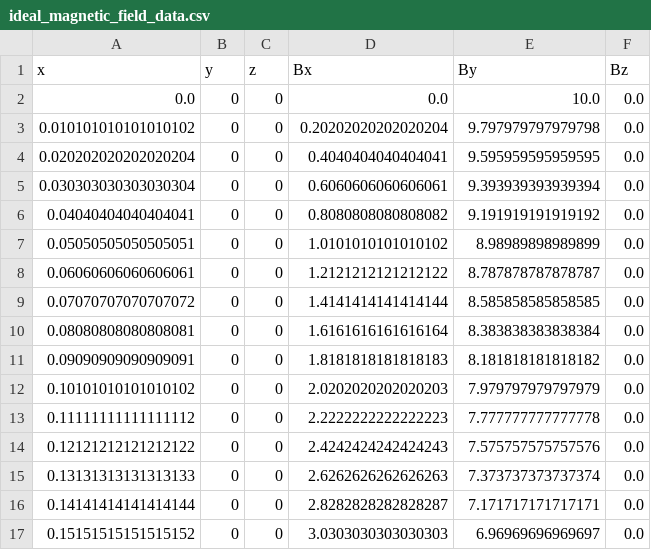
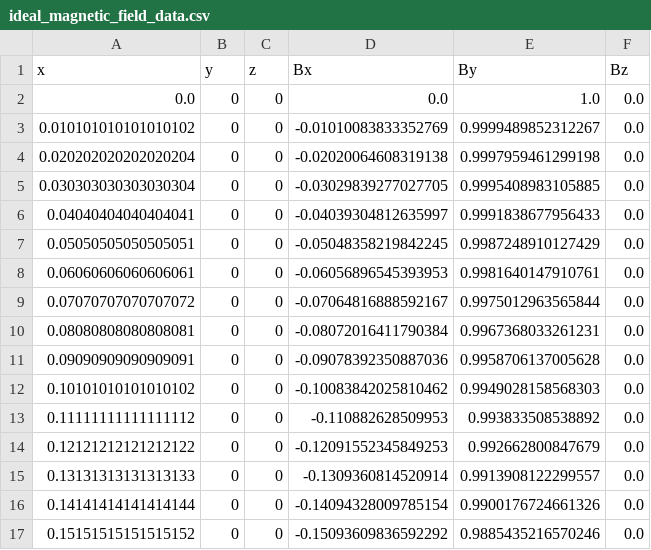
Before and after one commit to MIRA-frm2/mieze-simulation, a CSV file: analysises/adiabatic_polarisation/data/ideal_magnetic_field_data.csv, drawn as a sheet; only a part is shown; the diff covers the shown part only.

Commit message:
analysis: reproduced plot
* Closes #117 (with some caveats).

Signed-off-by: Daniel Prelipcean <dprelipcean@jacobs-alumni.de>

```diff
--- a/analysises/adiabatic_polarisation/data/ideal_magnetic_field_data.csv
+++ b/analysises/adiabatic_polarisation/data/ideal_magnetic_field_data.csv
@@ -1,17 +1,17 @@
 x,y,z,Bx,By,Bz
-0.0,0,0,0.0,10.0,0.0
-0.010101010101010102,0,0,0.20202020202020204,9.797979797979798,0.0
-0.020202020202020204,0,0,0.4040404040404041,9.595959595959595,0.0
-0.030303030303030304,0,0,0.6060606060606061,9.393939393939394,0.0
-0.04040404040404041,0,0,0.8080808080808082,9.191919191919192,0.0
-0.05050505050505051,0,0,1.0101010101010102,8.98989898989899,0.0
-0.06060606060606061,0,0,1.2121212121212122,8.787878787878787,0.0
-0.07070707070707072,0,0,1.4141414141414144,8.585858585858585,0.0
-0.08080808080808081,0,0,1.6161616161616164,8.383838383838384,0.0
-0.09090909090909091,0,0,1.8181818181818183,8.181818181818182,0.0
-0.10101010101010102,0,0,2.0202020202020203,7.979797979797979,0.0
-0.11111111111111112,0,0,2.2222222222222223,7.777777777777778,0.0
-0.12121212121212122,0,0,2.4242424242424243,7.575757575757576,0.0
-0.13131313131313133,0,0,2.6262626262626263,7.373737373737374,0.0
-0.14141414141414144,0,0,2.8282828282828287,7.171717171717171,0.0
-0.15151515151515152,0,0,3.0303030303030303,6.96969696969697,0.0
+0.0,0,0,0.0,1.0,0.0
+0.010101010101010102,0,0,-0.01010083833352769,0.9999489852312267,0.0
+0.020202020202020204,0,0,-0.02020064608319138,0.9997959461299198,0.0
+0.030303030303030304,0,0,-0.03029839277027705,0.9995408983105885,0.0
+0.04040404040404041,0,0,-0.04039304812635997,0.9991838677956433,0.0
+0.05050505050505051,0,0,-0.05048358219842245,0.9987248910127429,0.0
+0.06060606060606061,0,0,-0.06056896545393953,0.9981640147910761,0.0
+0.07070707070707072,0,0,-0.07064816888592167,0.9975012963565844,0.0
+0.08080808080808081,0,0,-0.08072016411790384,0.9967368033261231,0.0
+0.09090909090909091,0,0,-0.09078392350887036,0.9958706137005628,0.0
+0.10101010101010102,0,0,-0.10083842025810462,0.9949028158568303,0.0
+0.11111111111111112,0,0,-0.110882628509953,0.993833508538892,0.0
+0.12121212121212122,0,0,-0.12091552345849253,0.992662800847679,0.0
+0.13131313131313133,0,0,-0.1309360814520914,0.9913908122299557,0.0
+0.14141414141414144,0,0,-0.14094328009785154,0.9900176724661326,0.0
+0.15151515151515152,0,0,-0.15093609836592292,0.9885435216570246,0.0
```
Also changed, not shown: 168 edited cells elsewhere in this file, analysises/adiabatic_polarisation/data/data_polarisation.csv, 10 other files.
